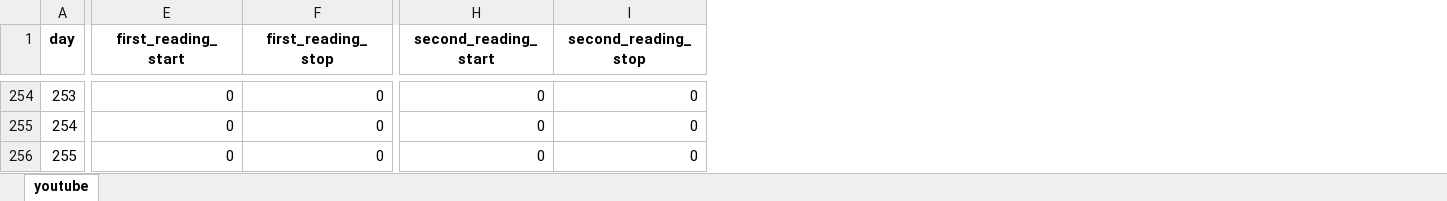
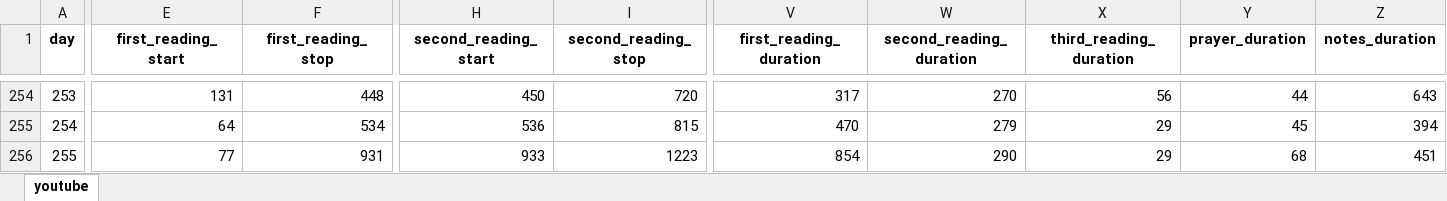
Before and after one commit to cuauhtemoc-amdg/bible-in-a-year, an Excel workbook: data/bible-in-year-fr-mike.xlsx, sheet youtube, drawn as a sheet; only a part is shown, gaps mark what is left out; values as stored, in another font and other column widths than the file's, no borders; the diff covers the shown part only; the diff names each change by its address in the sheet, - before the commit and + after, or states it on an @@ line.

```diff
--- a/data/bible-in-year-fr-mike.xlsx (sheet youtube)
+++ b/data/bible-in-year-fr-mike.xlsx (sheet youtube)
+column V (first_reading_duration), rows 254-256: 317 | 470 | 854
+column W (second_reading_duration), rows 254-256: 270 | 279 | 290
+column X (third_reading_duration), rows 254-256: 56 | 29 | 29
+column Y (prayer_duration), rows 254-256: 44 | 45 | 68
+column Z (notes_duration), rows 254-256: 643 | 394 | 451
-E254 (first_reading_start): 0
+E254 (first_reading_start): 131
-F254 (first_reading_stop): 0
+F254 (first_reading_stop): 448
-H254 (second_reading_start): 0
+H254 (second_reading_start): 450
-I254 (second_reading_stop): 0
+I254 (second_reading_stop): 720
-E255 (first_reading_start): 0
+E255 (first_reading_start): 64
-F255 (first_reading_stop): 0
+F255 (first_reading_stop): 534
-H255 (second_reading_start): 0
+H255 (second_reading_start): 536
-I255 (second_reading_stop): 0
+I255 (second_reading_stop): 815
-E256 (first_reading_start): 0
+E256 (first_reading_start): 77
-F256 (first_reading_stop): 0
+F256 (first_reading_stop): 931
-H256 (second_reading_start): 0
+H256 (second_reading_start): 933
-I256 (second_reading_stop): 0
+I256 (second_reading_stop): 1223
```
Also changed, not shown: 87 edited cells elsewhere in this sheet.
